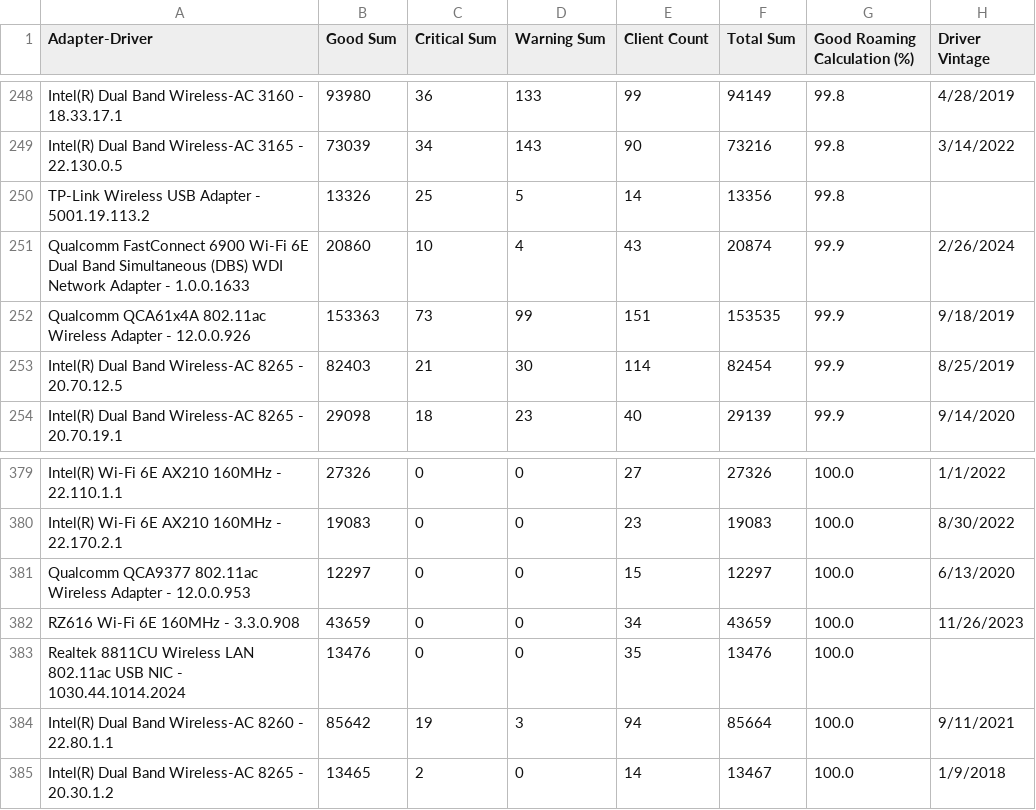
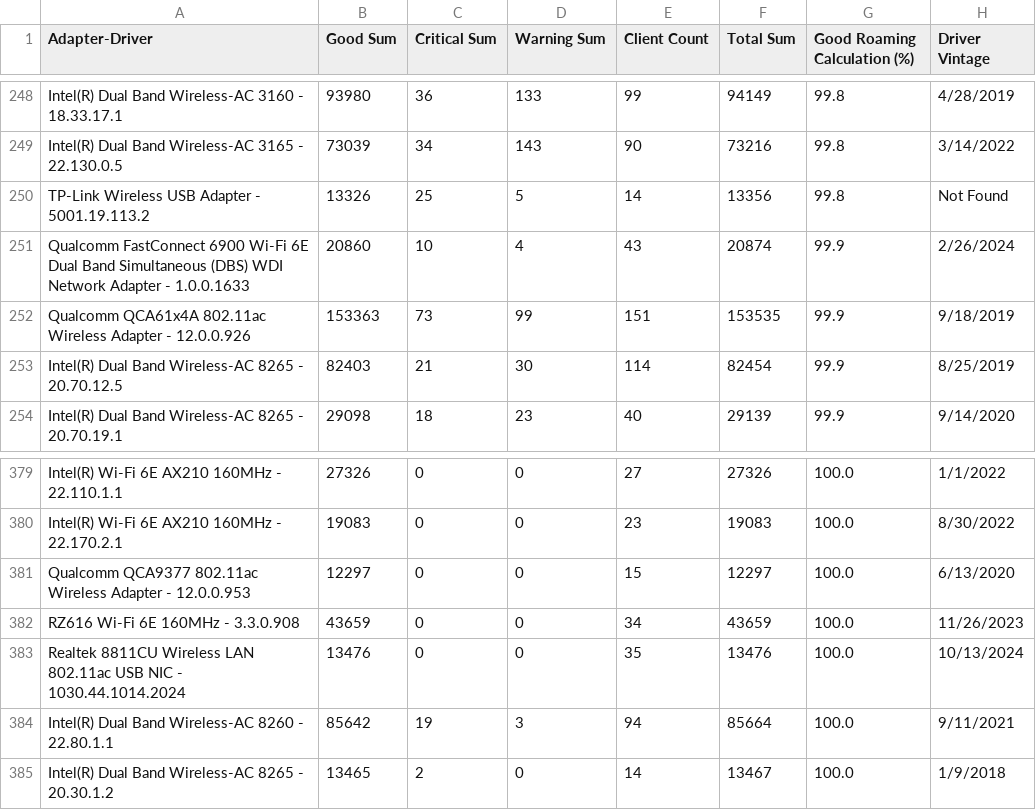
Before and after one commit to ecamulli/roaming, a CSV file: merged_roaming_analysis_with_vintage.csv, drawn as a sheet; only a part is shown, gaps mark what is left out; the diff covers the shown part only.

```diff
--- a/merged_roaming_analysis_with_vintage.csv
+++ b/merged_roaming_analysis_with_vintage.csv
@@ -249,3 +249,3 @@ Intel(R) Dual Band Wireless-AC 3160 - 18.33.17.1,93980,36,133,99,94149,99.8,4/28
 Intel(R) Dual Band Wireless-AC 3165 - 22.130.0.5,73039,34,143,90,73216,99.8,3/14/2022
-TP-Link Wireless USB Adapter - 5001.19.113.2,13326,25,5,14,13356,99.8,
+TP-Link Wireless USB Adapter - 5001.19.113.2,13326,25,5,14,13356,99.8,Not Found
 Qualcomm FastConnect 6900 Wi-Fi 6E Dual Band Simultaneous (DBS) WDI Network Adapter - 1.0.0.1633,20860,10,4,43,20874,99.9,2/26/2024
@@ -382,3 +382,3 @@ Qualcomm QCA9377 802.11ac Wireless Adapter - 12.0.0.953,12297,0,0,15,12297,100.0
 RZ616 Wi-Fi 6E 160MHz - 3.3.0.908,43659,0,0,34,43659,100.0,11/26/2023
-Realtek 8811CU Wireless LAN 802.11ac USB NIC - 1030.44.1014.2024,13476,0,0,35,13476,100.0,
+Realtek 8811CU Wireless LAN 802.11ac USB NIC - 1030.44.1014.2024,13476,0,0,35,13476,100.0,10/13/2024
 Intel(R) Dual Band Wireless-AC 8260 - 22.80.1.1,85642,19,3,94,85664,100.0,9/11/2021
```
Also changed, not shown: 5 edited cells elsewhere in this file.
